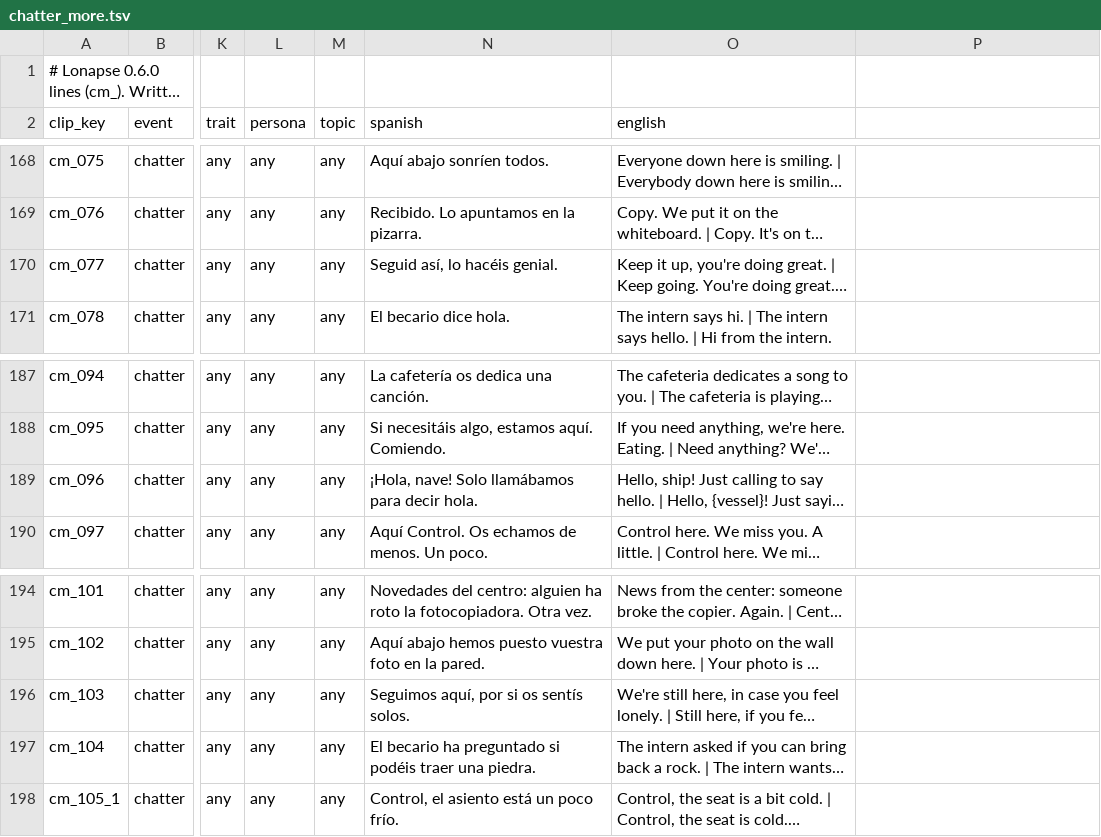
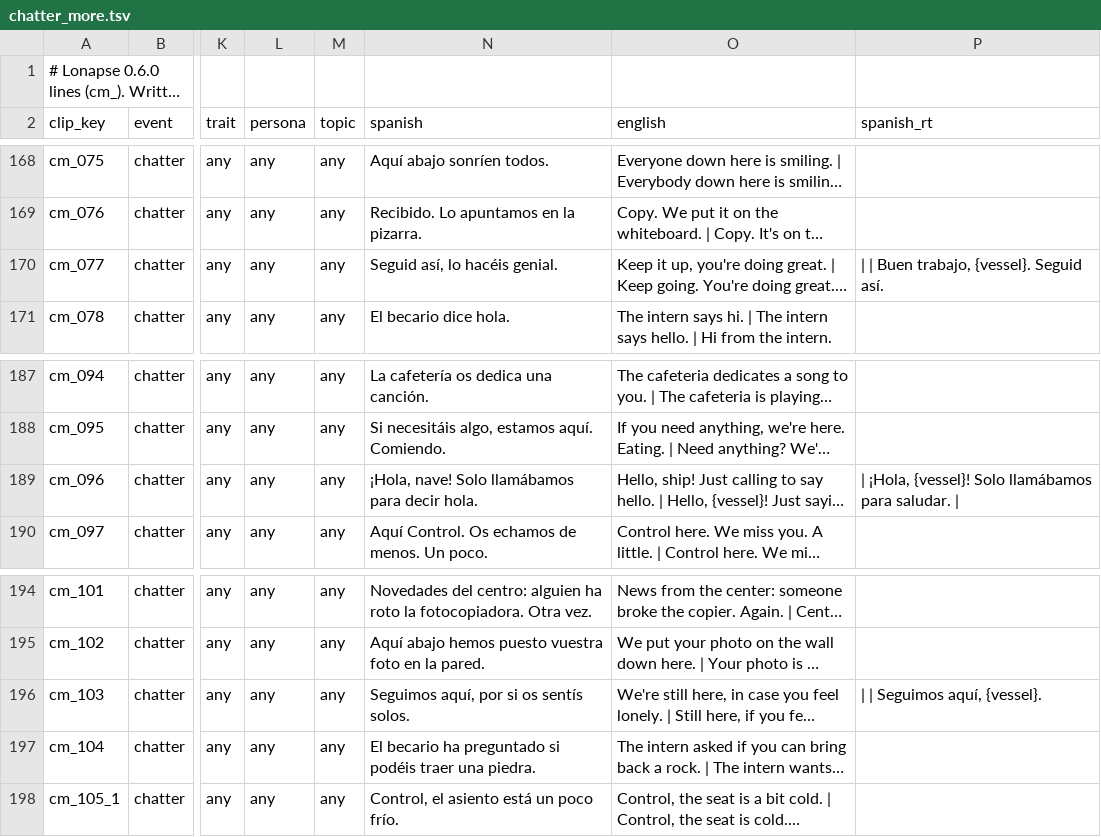
Before and after one commit to D3rpyy/KSP-Lonapse, a TSV file: audio/lonapse/phrases/chatter_more.tsv, drawn as a sheet; only a part is shown, gaps mark what is left out; long unchanged cells end in …; the diff covers the shown part only; the diff names each change by its address in the sheet, - before the commit and + after, or states it on an @@ line.

Commit message:
Add runtime Spanish to the slotted lines in chatter_more

```diff
--- a/audio/lonapse/phrases/chatter_more.tsv
+++ b/audio/lonapse/phrases/chatter_more.tsv
-P2: (empty)
+P2: spanish_rt
-P170 (spanish_rt): (empty)
+P170 (spanish_rt): | | Buen trabajo, {vessel}. Seguid así.
-P189 (spanish_rt): (empty)
+P189 (spanish_rt): | ¡Hola, {vessel}! Solo llamábamos para saludar. |
-P196 (spanish_rt): (empty)
+P196 (spanish_rt): | | Seguimos aquí, {vessel}.
```
Also changed, not shown: 9 edited cells elsewhere in this file.
